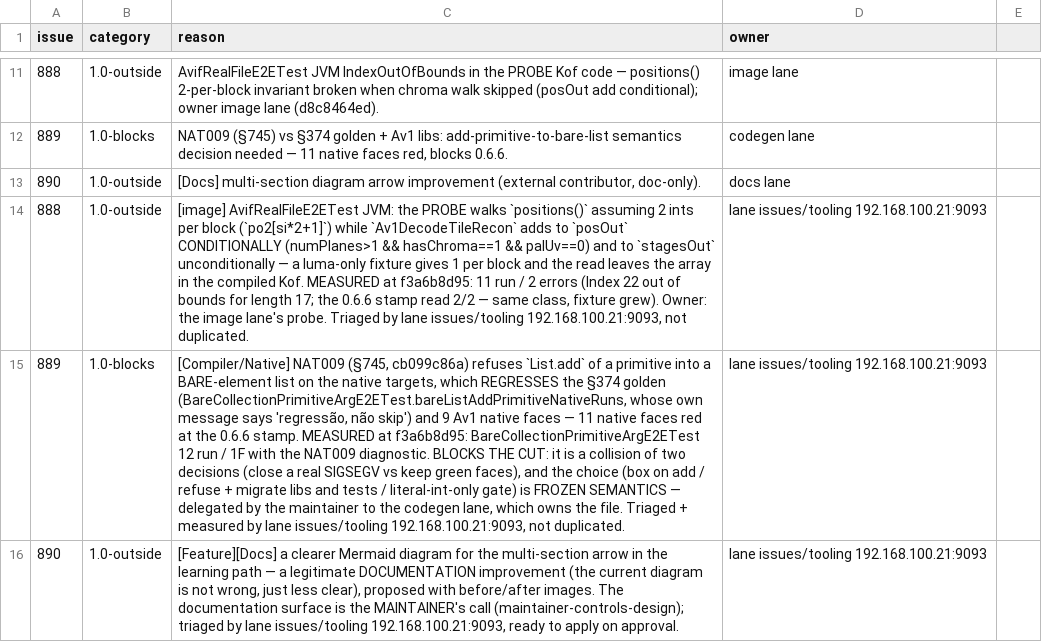
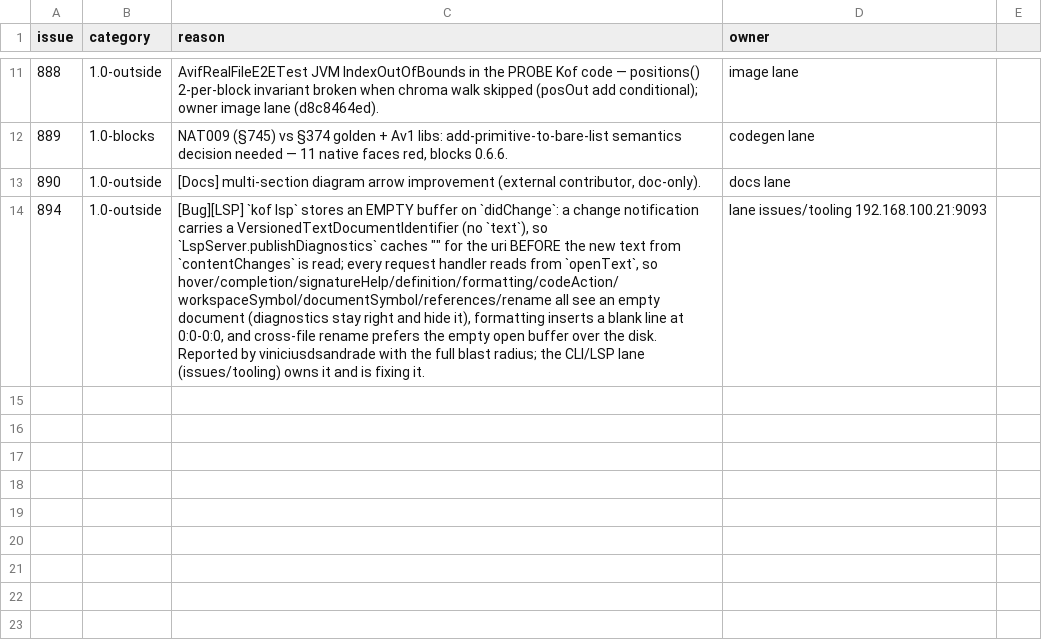
Before and after one commit to AlexandreMendess/Kof4j, a TSV file: scripts/release-blockers.tsv, drawn as a sheet; only a part is shown, gaps mark what is left out; removed rows and columns are numbered as before the commit, all else as after; the diff names each change by its address in the sheet, - before the commit and + after, or states it on an @@ line.

Commit message:
docs(distribution)+release: issue #859 CLOSED — the LICENSING text now describes the measured reality (the JVM target DOES embed the runtime slices the program uses)
The page claimed "There is no Kof code being incorporated" for the JVM target.
Measured at this tree, that is false in general:
  * a program using mapOf/json/crypto embeds 32 dev.kof.runtime.* classes
    (~284 KiB) and does NOT run without them (NoClassDefFoundError:
    dev.kof.runtime.KofRuntime);
  * a println-only program embeds NONE, because the compiler prunes the runtime
    to the slices the program uses.
The correction states BOTH cases, EN+PT, in the TWO places the false sentence
appeared (§7 and the body) — fixing only one would leave the other lying.

Authority note: I accepted the "1" answer from the issue's opener because option
1 is MAKING A FALSE STATEMENT TRUE — a documentation defect — not a licensing
decision. The POLICY (an explicit runtime exception in the GCC/Classpath style)
remains the maintainer's, and the document now says so itself.

Also in this cycle: #894 (LSP empty-buffer on didChange) was triaged and LABELLED
`1.0-outside` (it arrived with no 1.0 label and the ledger gate requires the
classification) with its ledger row; and the ledger was DEDUPLICATED (888/889/890
had been appended twice by a doubled write).

Ledger: the #859 row dropped -> 0 violations.

```diff
--- a/scripts/release-blockers.tsv
+++ b/scripts/release-blockers.tsv
-row 14: 888 | 1.0-outside | [image] AvifRealFileE2ETest JVM: the PROBE walks `positions()` assuming 2 ints per block (`po2[si*2+1]`) while `Av1DecodeTileRecon` adds to `posOut` CONDITIONALLY (numPlanes>1 && hasChroma==1 && palUv==0) and to `stagesOut` unconditionally — a luma-only fixture gives 1 per block and the read leaves the array in the compiled Kof. MEASURED at f3a6b8d95: 11 run / 2 errors (Index 22 out of bounds for length 17; the 0.6.6 stamp read 2/2 — same class, fixture grew). Owner: the image lane's probe. Triaged by lane issues/tooling 192.168.100.21:9093, not duplicated. | lane issues/tooling 192.168.100.21:9093
-row 15: 889 | 1.0-blocks | [Compiler/Native] NAT009 (§745, cb099c86a) refuses `List.add` of a primitive into a BARE-element list on the native targets, which REGRESSES the §374 golden (BareCollectionPrimitiveArgE2ETest.bareListAddPrimitiveNativeRuns, whose own message says 'regressão, não skip') and 9 Av1 native faces — 11 native faces red at the 0.6.6 stamp. MEASURED at f3a6b8d95: BareCollectionPrimitiveArgE2ETest 12 run / 1F with the NAT009 diagnostic. BLOCKS THE CUT: it is a collision of two decisions (close a real SIGSEGV vs keep green faces), and the choice (box on add / refuse + migrate libs and tests / literal-int-only gate) is FROZEN SEMANTICS — delegated by the maintainer to the codegen lane, which owns the file. Triaged + measured by lane issues/tooling 192.168.100.21:9093, not duplicated. | lane issues/tooling 192.168.100.21:9093
-A14 (issue): 890
+A14 (issue): 894
-C14 (reason): [Feature][Docs] a clearer Mermaid diagram for the multi-section arrow in the learning path — a legitimate DOCUMENTATION improvement (the current diagram is not wrong, just less clear), proposed with before/after images. The documentation surface is the MAINTAINER's call (maintainer-controls-design); triaged by lane issues/tooling 192.168.100.21:9093, ready to apply on approval.
+C14 (reason): [Bug][LSP] `kof lsp` stores an EMPTY buffer on `didChange`: a change notification carries a VersionedTextDocumentIdentifier (no `text`), so `LspServer.publishDiagnostics` caches "" for the uri BEFORE the new text from `contentChanges` is read; every request handler reads from `openText`, so hover/completion/signatureHelp/definition/formatting/codeAction/workspaceSymbol/documentSymbol/references/rename all see an empty document (diagnostics stay right and hide it), formatting inserts a blank line at 0:0-0:0, and cross-file rename prefers the empty open buffer over the disk. Reported by viniciusdsandrade with the full blast radius; the CLI/LSP lane (issues/tooling) owns it and is fixing it.
```
Also changed, not shown: 4 other files.
